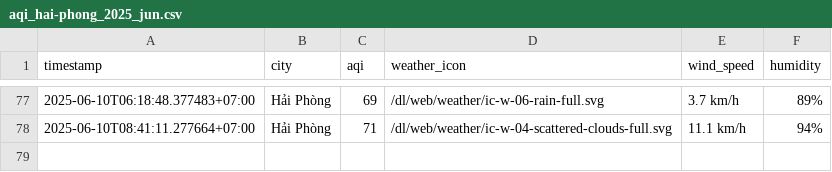
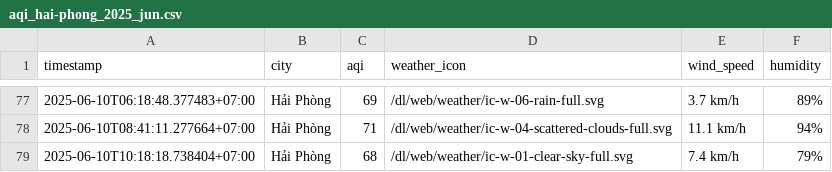
Before and after one commit to Vydtt4947/cuoi_ki, a CSV file: result/hai-phong/aqi_hai-phong_2025_jun.csv, drawn as a sheet; only a part is shown, gaps mark what is left out.

```diff
--- a/result/hai-phong/aqi_hai-phong_2025_jun.csv
+++ b/result/hai-phong/aqi_hai-phong_2025_jun.csv
@@ -78 +78,2 @@ timestamp,city,aqi,weather_icon,wind_speed,humidity
 2025-06-10T08:41:11.277664+07:00,Hải Phòng,71,/dl/web/weather/ic-w-04-scattered-clouds-full.svg,11.1 km/h,94%
+2025-06-10T10:18:18.738404+07:00,Hải Phòng,68,/dl/web/weather/ic-w-01-clear-sky-full.svg,7.4 km/h,79%
```
Also changed, not shown: result/can-tho/aqi_can-tho_2025_jun.csv, result/da-nang/aqi_da-nang_2025_jun.csv, 5 other files.
